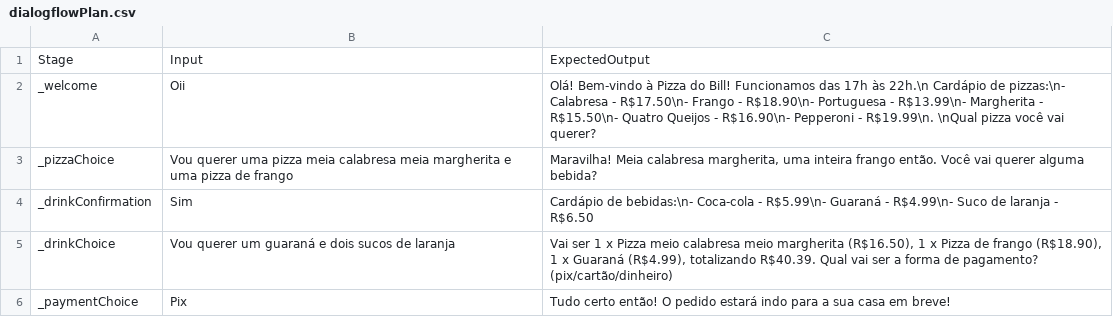
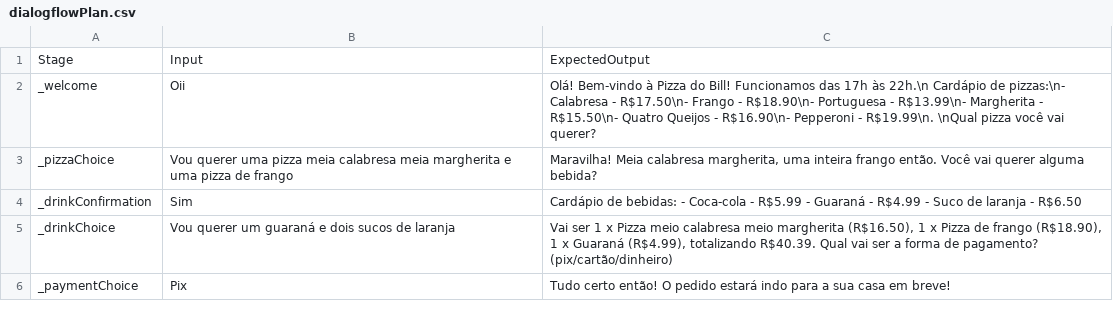
Before and after one commit to mateusb12/omnichatTests, a CSV file: requestTests/testPlans/dialogflowPlan.csv, drawn as a sheet.

Commit message:
"Refactor automated tests and update test plans
Made several changes to 'automatedConversationTest.py' in order to make tests more robust and readable by incorporating a less strict comparison method which normalizes string comparisons. This method eliminates discrepancies due to variations in white space. Tests are now run using pytest, improving the automation of our test workflow.
In addition, the git repository now ignores pytest cache files, which should not be version controlled.
Lastly, made minor changes to the test plan 'dialogflowPlan.csv', presumably to align with changes in the application's behavior."

```diff
--- a/requestTests/testPlans/dialogflowPlan.csv
+++ b/requestTests/testPlans/dialogflowPlan.csv
@@ -3,3 +3,3 @@ _welcome;Oii;Olá! Bem-vindo à Pizza do Bill! Funcionamos das 17h às 22h.\n Ca
 _pizzaChoice;Vou querer uma pizza meia calabresa meia margherita e uma pizza de frango;Maravilha! Meia calabresa margherita, uma inteira frango então. Você vai querer alguma bebida?
-_drinkConfirmation;Sim;Cardápio de bebidas:\n- Coca-cola - R$5.99\n- Guaraná - R$4.99\n- Suco de laranja - R$6.50
+_drinkConfirmation;Sim;Cardápio de bebidas: - Coca-cola - R$5.99 - Guaraná - R$4.99 - Suco de laranja - R$6.50
 _drinkChoice;Vou querer um guaraná e dois sucos de laranja;Vai ser 1 x Pizza meio calabresa meio margherita (R$16.50), 1 x Pizza de frango (R$18.90), 1 x Guaraná (R$4.99), totalizando R$40.39. Qual vai ser a forma de pagamento? (pix/cartão/dinheiro)
```
Also changed, not shown: 2 other files.
